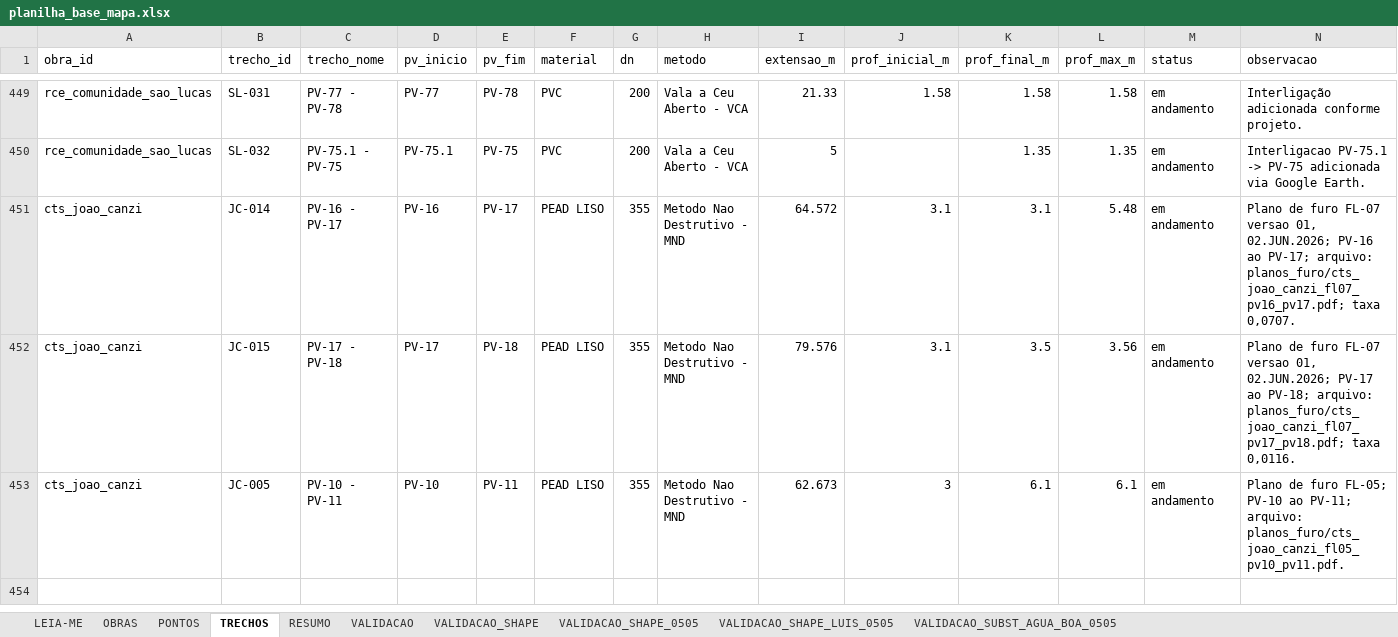
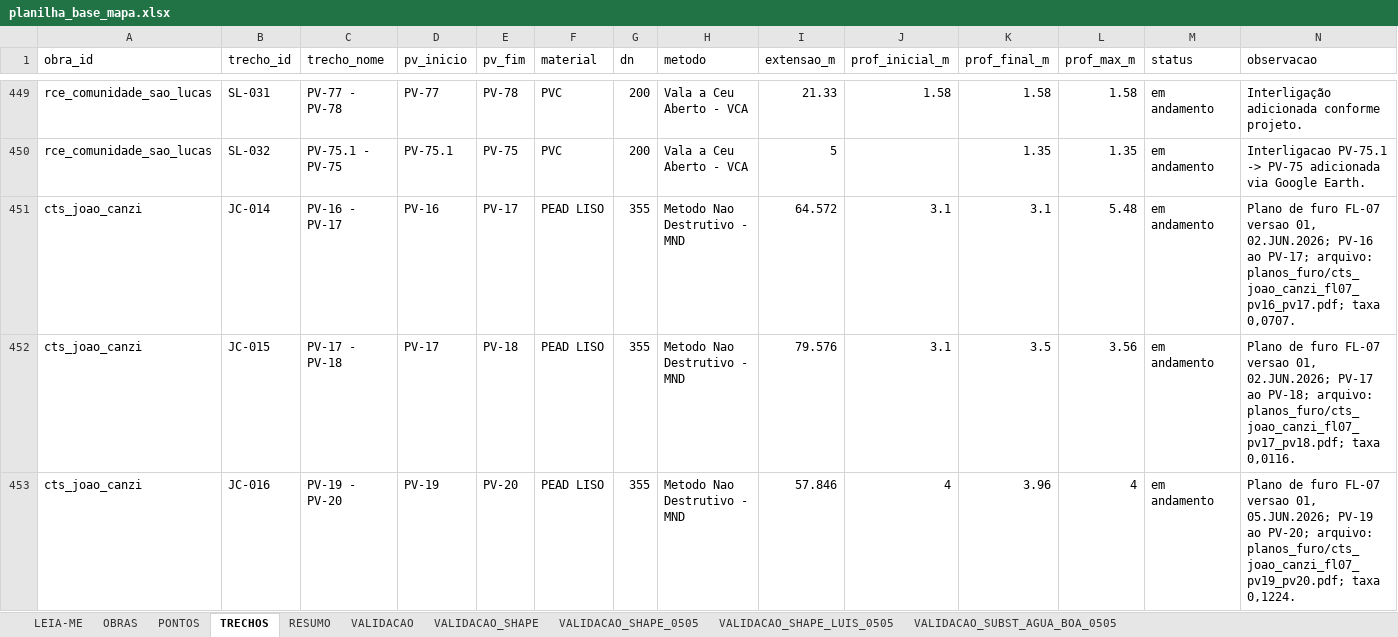
Before and after one commit to integra6a-star/dashboard-obras, an Excel workbook: docs/planilha_base_mapa.xlsx, sheet TRECHOS, drawn as a sheet; only a part is shown, gaps mark what is left out; values as stored, in another font and other column widths than the file's, no borders; removed rows and columns are numbered as before the commit, all else as after; rows hold the shown columns only; the diff names each change by its address in the sheet, - before the commit and + after, or states it on an @@ line.

```diff
--- a/docs/planilha_base_mapa.xlsx (sheet TRECHOS)
+++ b/docs/planilha_base_mapa.xlsx (sheet TRECHOS)
-row 453: cts_joao_canzi | JC-005 | PV-10 - PV-11 | PV-10 | PV-11 | PEAD LISO | 355 | Metodo Nao Destrutivo - MND | 62.673 | 3 | 6.1 | 6.1 | em andamento | Plano de furo FL-05; PV-10 ao PV-11; arquivo: planos_furo/cts_joao_canzi_fl05_pv10_pv11.pdf.
+row 453: cts_joao_canzi | JC-016 | PV-19 - PV-20 | PV-19 | PV-20 | PEAD LISO | 355 | Metodo Nao Destrutivo - MND | 57.846 | 4 | 3.96 | 4 | em andamento | Plano de furo FL-07 versao 01, 05.JUN.2026; PV-19 ao PV-20; arquivo: planos_furo/cts_joao_canzi_fl07_pv19_pv20.pdf; taxa 0,1224.
```
Also changed, not shown: sheet PONTOS, docs/pds_word_completo_preenchido(2).xlsx, docs/reclamacoes.xlsx, 24 other files.
